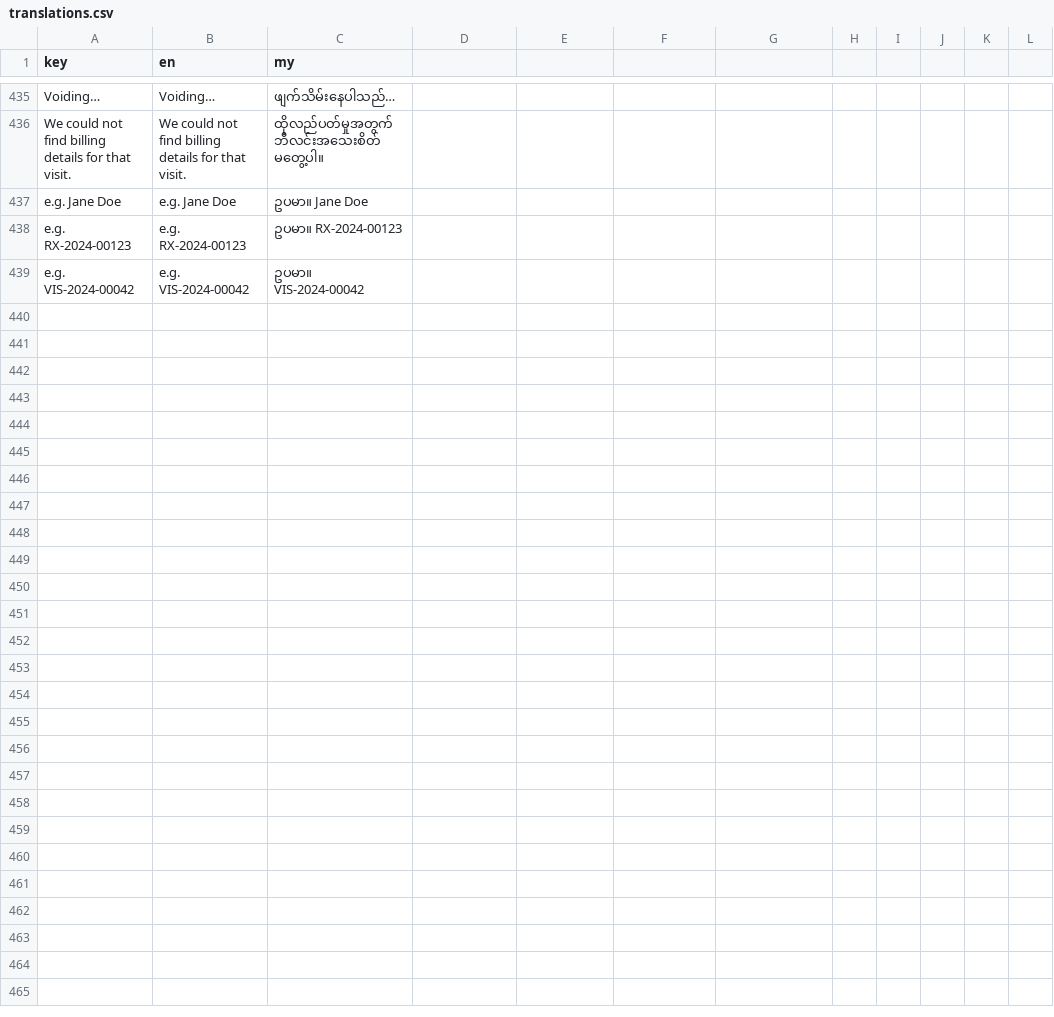
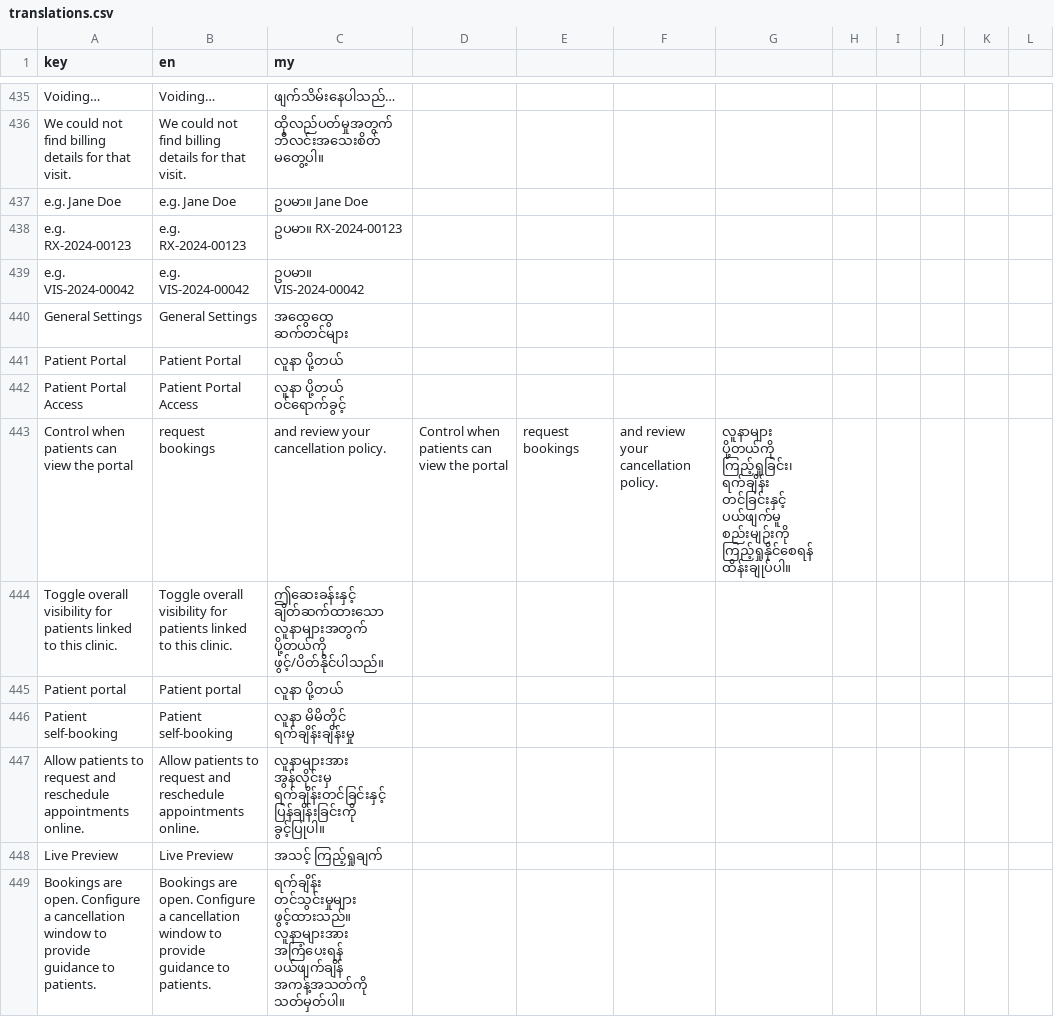
Before and after one commit to macmann/Thu-Kha-EMR-Central, a CSV file: client/src/i18n/translations.csv, drawn as a sheet; only a part is shown, gaps mark what is left out; the diff covers the shown part only.

Commit message:
Add patient portal settings UI and booking policy plumbing

```diff
--- a/client/src/i18n/translations.csv
+++ b/client/src/i18n/translations.csv
@@ -439 +439,11 @@ e.g. RX-2024-00123,e.g. RX-2024-00123,ဥပမာ။ RX-2024-00123
 e.g. VIS-2024-00042,e.g. VIS-2024-00042,ဥပမာ။ VIS-2024-00042
+General Settings,General Settings,အထွေထွေ ဆက်တင်များ
+Patient Portal,Patient Portal,လူနာ ပို့တယ်
+Patient Portal Access,Patient Portal Access,လူနာ ပို့တယ် ဝင်ရောက်ခွင့်
+Control when patients can view the portal, request bookings, and review your cancellation policy.,Control when patients can view the portal, request bookings, and review your cancellation policy.,လူနာများ ပို့တယ်ကို ကြည့်ရှုခြင်း၊ ရက်ချိန်း တင်ခြင်းနှင့် ပယ်ဖျက်မူ စည်းမျဉ်းကို ကြည့်ရှုနိုင်စေရန် ထိန်းချုပ်ပါ။
+Toggle overall visibility for patients linked to this clinic.,Toggle overall visibility for patients linked to this clinic.,ဤဆေးခန်းနှင့် ချိတ်ဆက်ထားသော လူနာများအတွက် ပို့တယ်ကို ဖွင့်/ပိတ်နိုင်ပါသည်။
+Patient portal,Patient portal,လူနာ ပို့တယ်
+Patient self-booking,Patient self-booking,လူနာ မိမိတိုင် ရက်ချိန်းချိန်းမှု
+Allow patients to request and reschedule appointments online.,Allow patients to request and reschedule appointments online.,လူနာများအား အွန်လိုင်းမှ ရက်ချိန်းတင်ခြင်းနှင့် ပြန်ချိန်းခြင်းကို ခွင့်ပြုပါ။
+Live Preview,Live Preview,အသင့် ကြည့်ရှုချက်
+Bookings are open. Configure a cancellation window to provide guidance to patients.,Bookings are open. Configure a cancellation window to provide guidance to patients.,ရက်ချိန်း တင်သွင်းမှုများ ဖွင့်ထားသည်။ လူနာများအား အကြံပေးရန် ပယ်ဖျက်ချိန် အကန့်အသတ်ကို သတ်မှတ်ပါ။
```
Also changed, not shown: 18 added rows elsewhere in this file, 12 other files.
